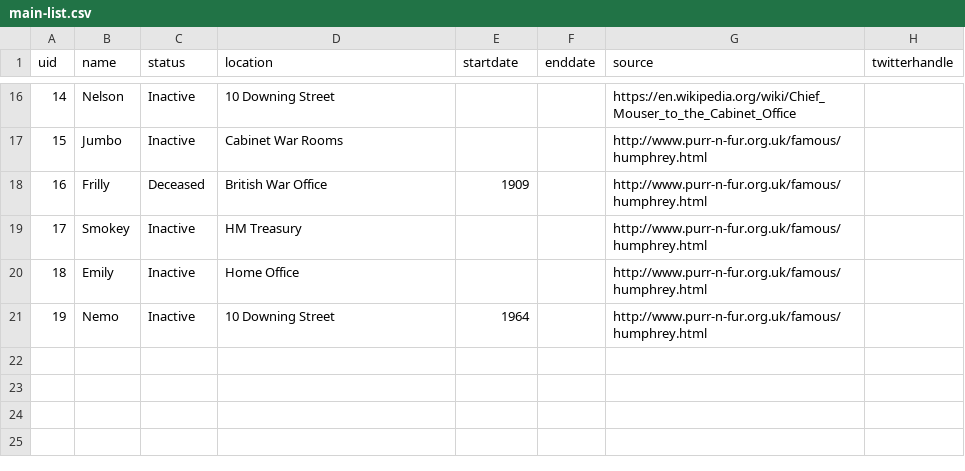
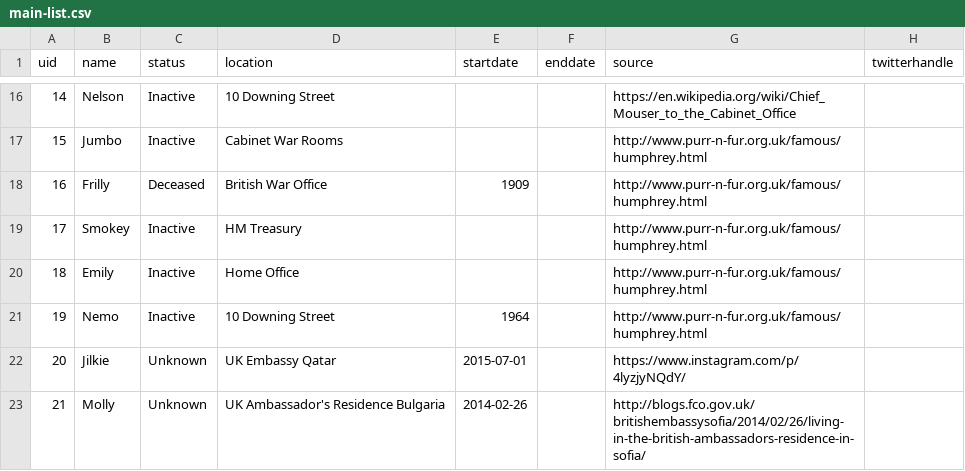
Before and after one commit to peterkwells/uk-government-cats, a CSV file: data/main-list.csv, drawn as a sheet; only a part is shown, gaps mark what is left out.

Commit message:
Two overseas cats
British abassador's residence in Sofia Bulgaria
British embassy in Doha Qatar
Both recent, but only one source. Cat active at time of source so have used that as start date.
No evidence of death or inactivity since so have suggested Unknown

```diff
--- a/data/main-list.csv
+++ b/data/main-list.csv
@@ -21 +21,3 @@ uid,name,status,location,startdate,enddate,source,twitterhandle
 19,Nemo,Inactive,10 Downing Street,1964,,http://www.purr-n-fur.org.uk/famous/humphrey.html,
+20,Jilkie,Unknown,UK Embassy Qatar,2015-07-01,,https://www.instagram.com/p/4lyzjyNQdY/,
+21,Molly,Unknown,UK Ambassador's Residence Bulgaria,2014-02-26,,http://blogs.fco.gov.uk/britishembassysofia/2014/02/26/living-in-the-british-ambassadors-residence-in-sofia/,
```
